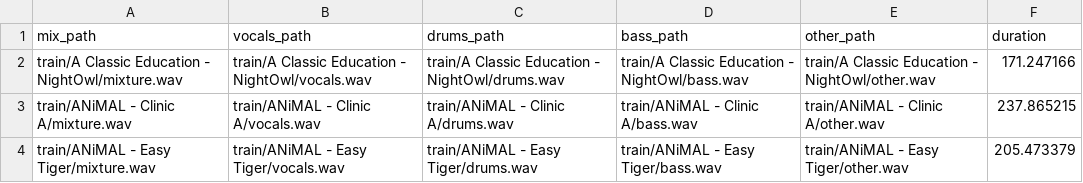
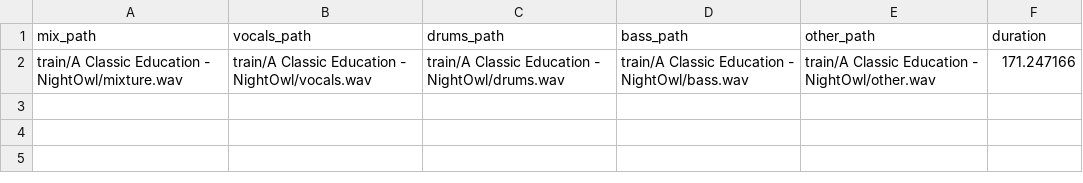
Before and after one commit to VVasanth/SpleeterTF2.0_Unofficial, a CSV file: config/musdb_train_small.csv, drawn as a sheet.

Commit message:
updated train_small csv values

```diff
--- a/config/musdb_train_small.csv
+++ b/config/musdb_train_small.csv
@@ -2,3 +2 @@ mix_path,vocals_path,drums_path,bass_path,other_path,duration
 train/A Classic Education - NightOwl/mixture.wav,train/A Classic Education - NightOwl/vocals.wav,train/A Classic Education - NightOwl/drums.wav,train/A Classic Education - NightOwl/bass.wav,train/A Classic Education - NightOwl/other.wav,171.247166
-train/ANiMAL - Clinic A/mixture.wav,train/ANiMAL - Clinic A/vocals.wav,train/ANiMAL - Clinic A/drums.wav,train/ANiMAL - Clinic A/bass.wav,train/ANiMAL - Clinic A/other.wav,237.865215
-train/ANiMAL - Easy Tiger/mixture.wav,train/ANiMAL - Easy Tiger/vocals.wav,train/ANiMAL - Easy Tiger/drums.wav,train/ANiMAL - Easy Tiger/bass.wav,train/ANiMAL - Easy Tiger/other.wav,205.473379
```
